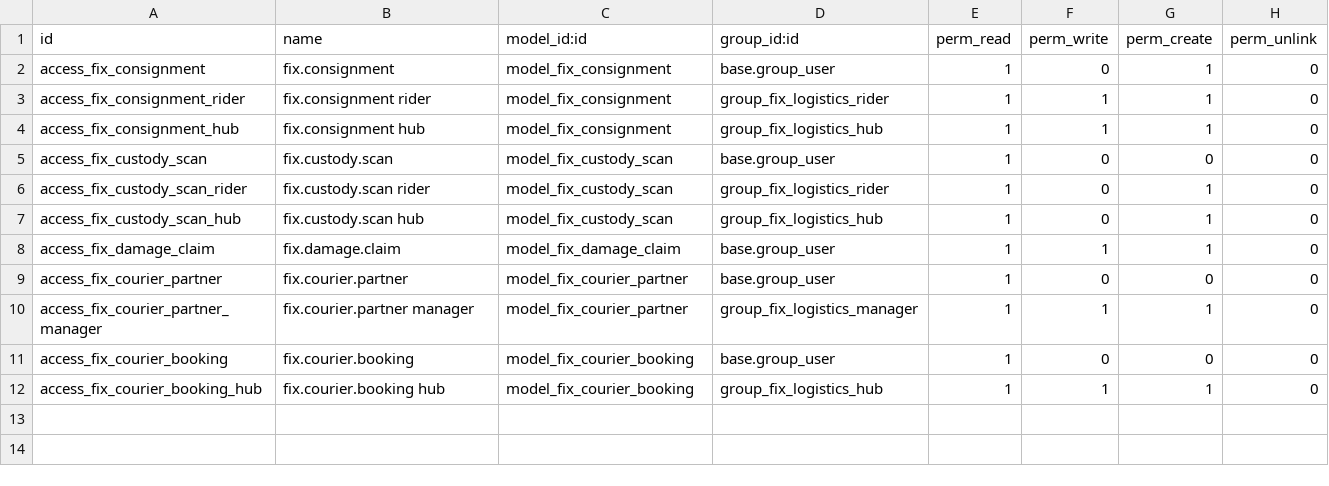
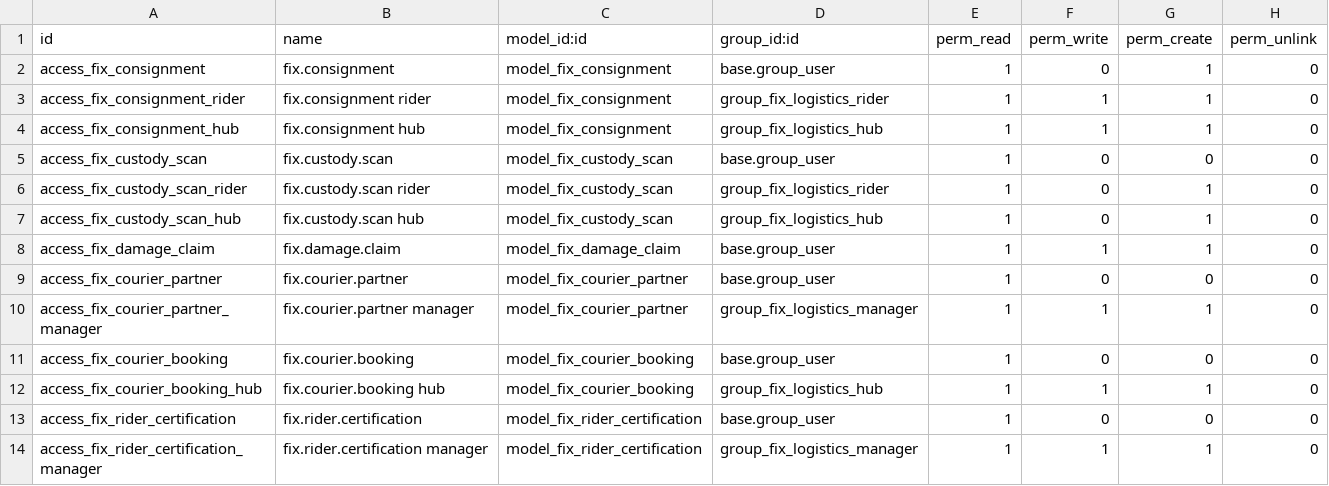
Before and after one commit to maz279/1000fix_new_erp_system, a CSV file: 1000_fix_codebase/addons/domain/e_supply_chain/cd_consignment/security/ir.model.access.csv, drawn as a sheet.

```diff
--- a/1000_fix_codebase/addons/domain/e_supply_chain/cd_consignment/security/ir.model.access.csv
+++ b/1000_fix_codebase/addons/domain/e_supply_chain/cd_consignment/security/ir.model.access.csv
@@ -12 +12,3 @@ access_fix_courier_booking,fix.courier.booking,model_fix_courier_booking,base.gr
 access_fix_courier_booking_hub,fix.courier.booking hub,model_fix_courier_booking,group_fix_logistics_hub,1,1,1,0
+access_fix_rider_certification,fix.rider.certification,model_fix_rider_certification,base.group_user,1,0,0,0
+access_fix_rider_certification_manager,fix.rider.certification manager,model_fix_rider_certification,group_fix_logistics_manager,1,1,1,0
```
Also changed, not shown: 10 other files.
